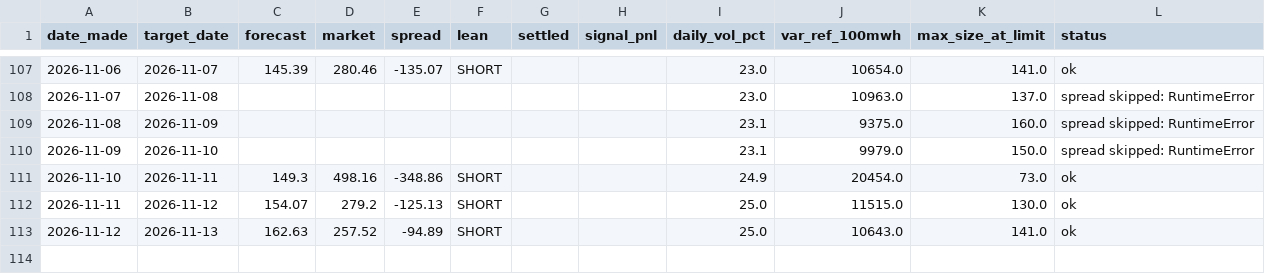
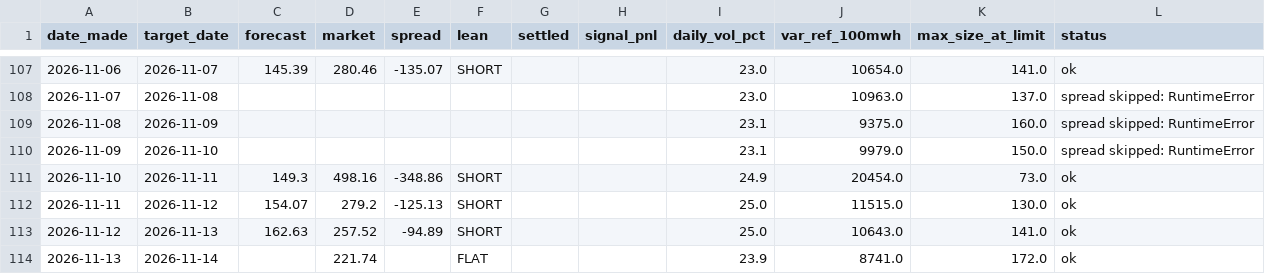
Before and after one commit to Evanssdas/gb-desk-report, a CSV file: desk_log.csv, drawn as a sheet; only a part is shown, gaps mark what is left out.

```diff
--- a/desk_log.csv
+++ b/desk_log.csv
@@ -113 +113,2 @@ date_made,target_date,forecast,market,spread,lean,settled,signal_pnl,daily_vol_p
 2026-11-12,2026-11-13,162.63,257.52,-94.89,SHORT,,,25.0,10643.0,141.0,ok
+2026-11-13,2026-11-14,,221.74,,FLAT,,,23.9,8741.0,172.0,ok
```
Also changed, not shown: 2 other files.
